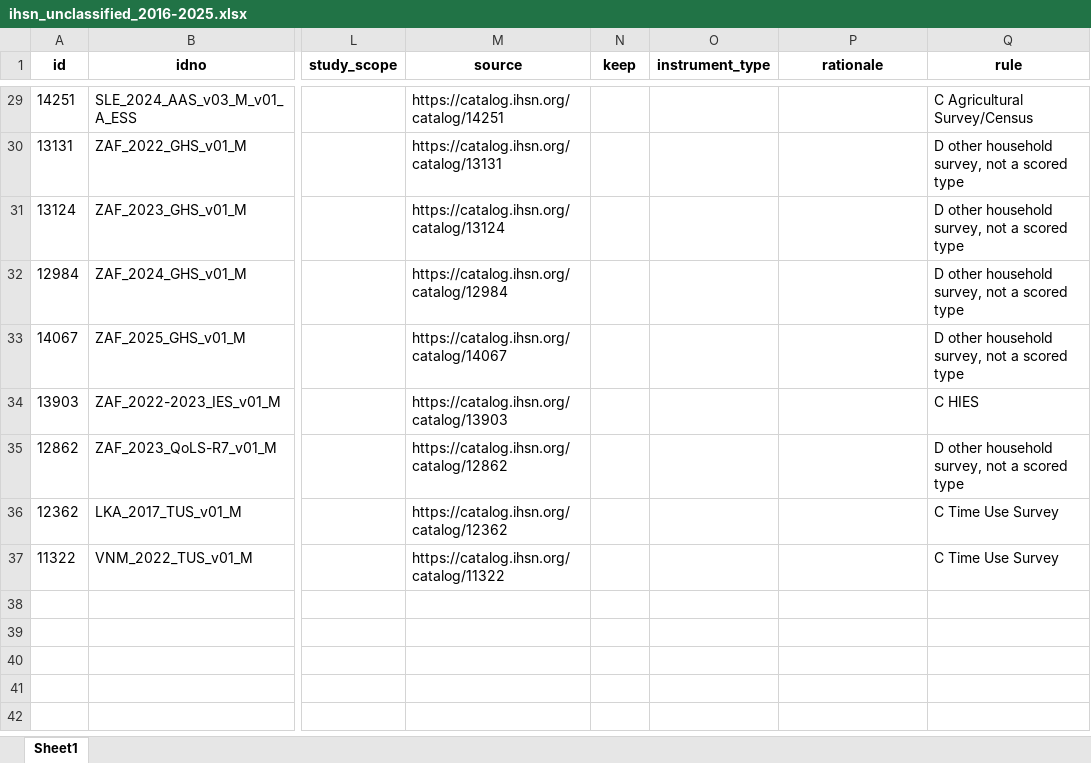
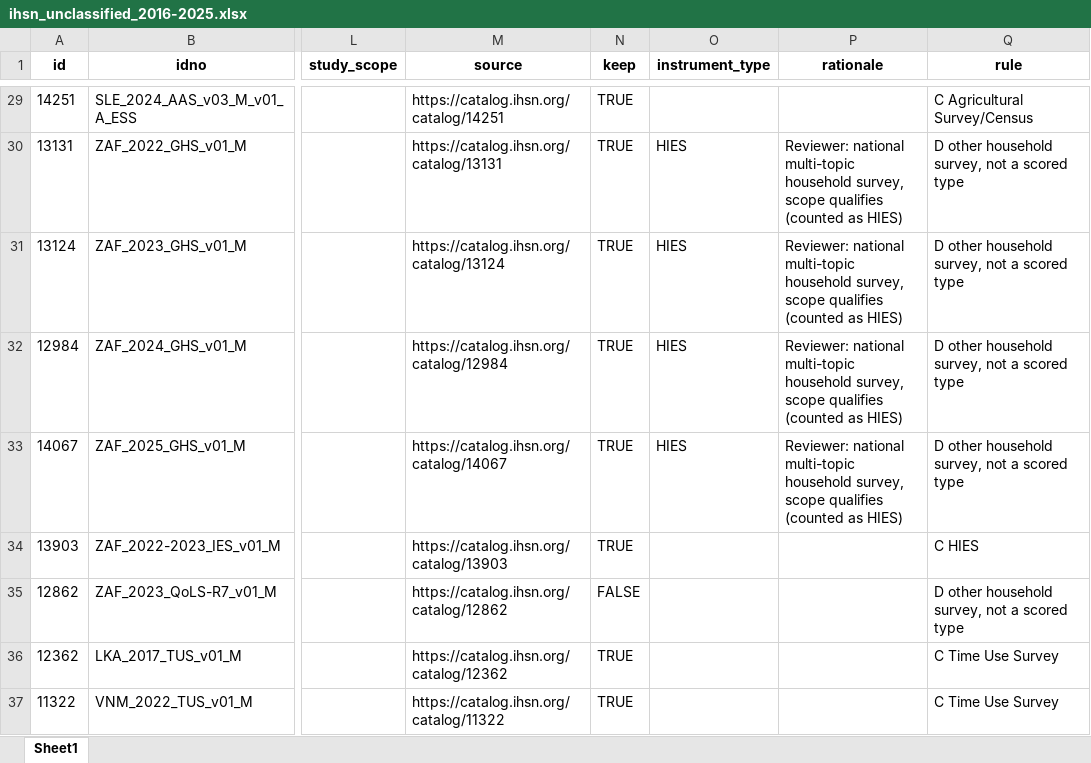
Before and after one commit to lnoe10/instrument_inventory, an Excel workbook: Output/misc_data/ihsn_unclassified_2016-2025.xlsx, sheet Sheet1, drawn as a sheet; only a part is shown, gaps mark what is left out; values as stored, in another font and other column widths than the file's, no borders; the diff covers the shown part only; the diff names each change by its address in the sheet, - before the commit and + after, or states it on an @@ line.

```diff
--- a/Output/misc_data/ihsn_unclassified_2016-2025.xlsx (sheet Sheet1)
+++ b/Output/misc_data/ihsn_unclassified_2016-2025.xlsx (sheet Sheet1)
-N29:N34 (keep): (empty)
+N29:N34 (keep): TRUE
-O30:O33 (instrument_type): (empty)
+O30:O33 (instrument_type): HIES
-P30:P33 (rationale): (empty)
+P30:P33 (rationale): Reviewer: national multi-topic household survey, scope qualifies (counted as HIES)
-N35 (keep): (empty)
+N35 (keep): FALSE
-N36:N37 (keep): (empty)
+N36:N37 (keep): TRUE
```
Also changed, not shown: 27 edited cells elsewhere in this sheet, Output/instrument_data_ogdi_years/ihsn_2016-2025.xlsx, 2 other files.
